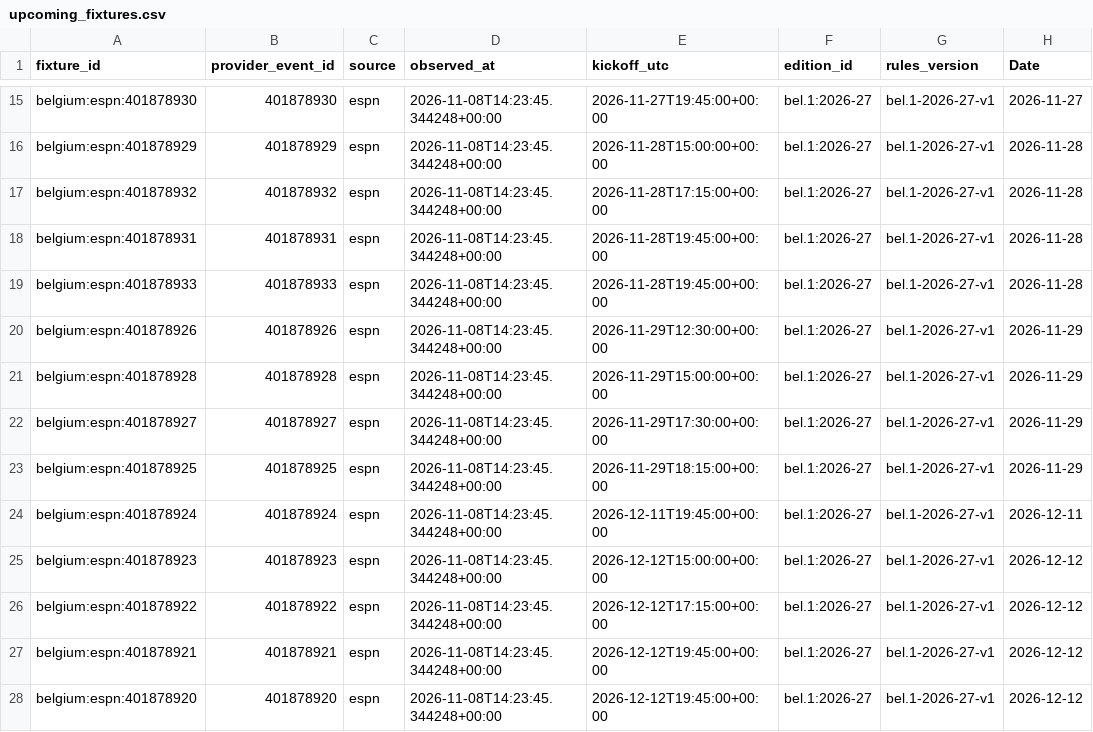
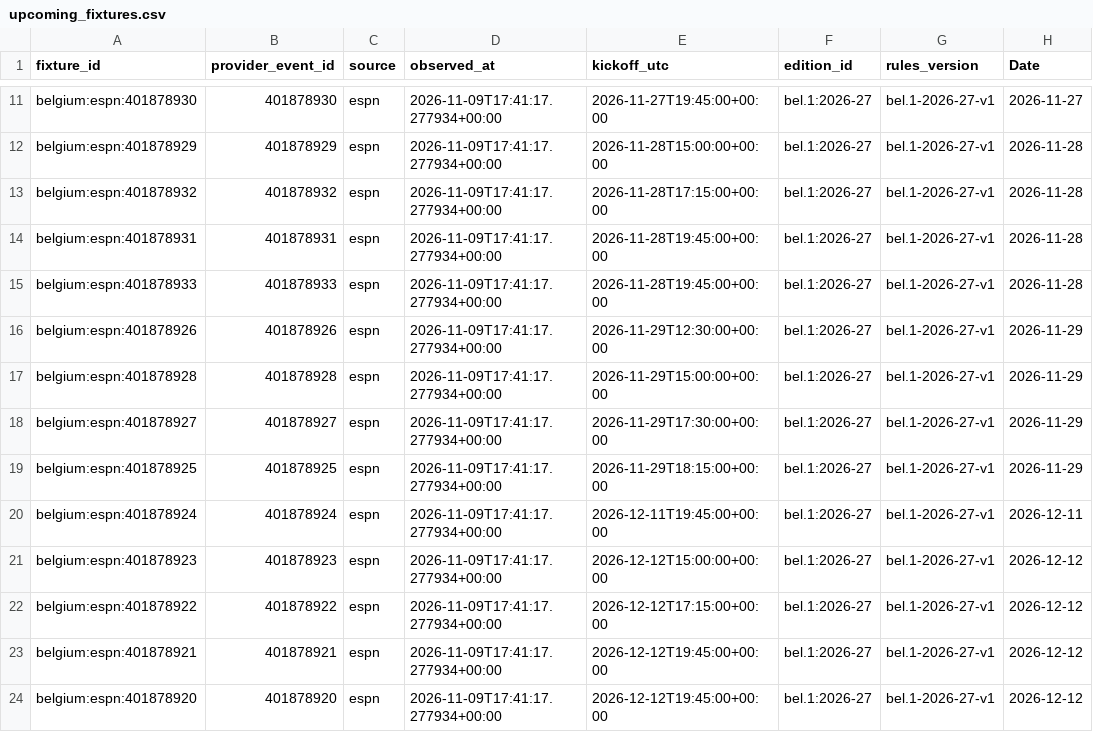
Before and after one commit to gmalbert/belgium-soccer, a CSV file: data_files/upcoming_fixtures.csv, drawn as a sheet; only a part is shown, gaps mark what is left out; addresses are those after the commit; the diff covers the shown part only; the diff names each change by its address in the sheet, - before the commit and + after, or states it on an @@ line.

```diff
--- a/data_files/upcoming_fixtures.csv
+++ b/data_files/upcoming_fixtures.csv
-D11:D24 (observed_at): 2026-11-08T14:23:45.344248+00:00
+D11:D24 (observed_at): 2026-11-09T17:41:17.277934+00:00
```
Also changed, not shown: 4 removed rows and 31 edited cells elsewhere in this file, data_files/combined_historical_data.csv, data_files/poisson_metrics_history.csv, 25 other files.
